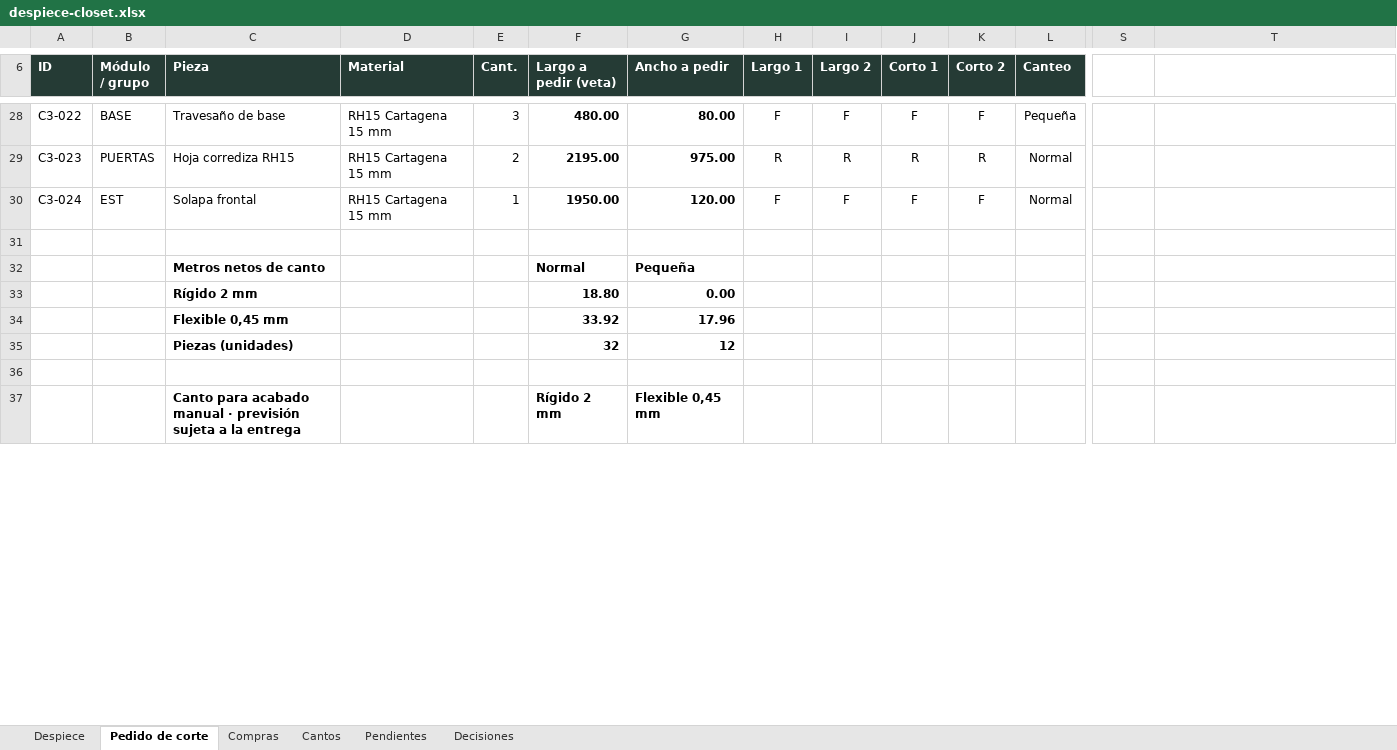
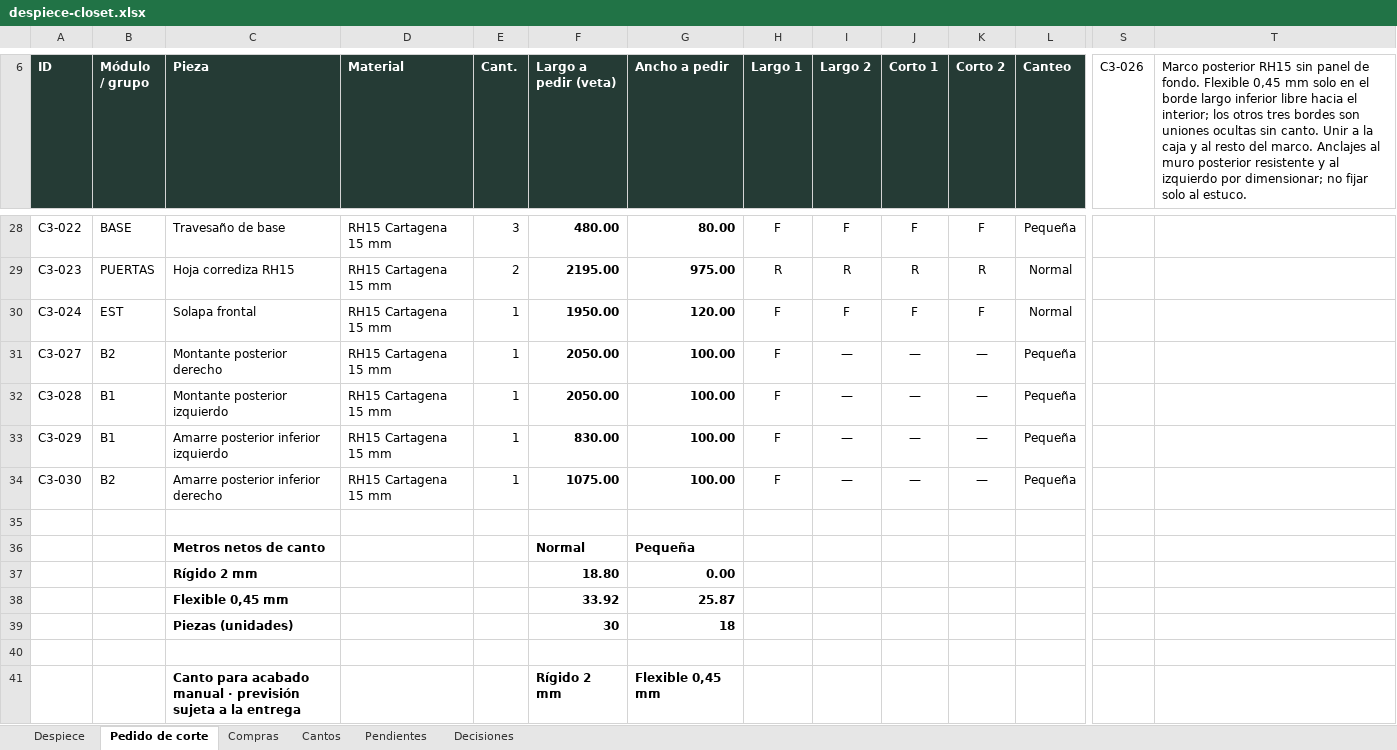
Before and after one commit to williamppmm/espacios-3d, an Excel workbook: despiece-closet.xlsx, sheet Pedido de corte, drawn as a sheet; only a part is shown, gaps mark what is left out; values as stored, in another font and other column widths than the file's, no borders; removed rows and columns are numbered as before the commit, all else as after; rows hold the shown columns only; the diff covers the shown part only; the diff names each change by its address in the sheet, - before the commit and + after, or states it on an @@ line.

Commit message:
Actualiza closet con marco posterior completo sin panel

```diff
--- a/despiece-closet.xlsx (sheet Pedido de corte)
+++ b/despiece-closet.xlsx (sheet Pedido de corte)
-S6: (empty)
+S6: C3-026
-T6: (empty)
+T6: Marco posterior RH15 sin panel de fondo. Flexible 0,45 mm solo en el borde largo inferior libre hacia el interior; los otros tres bordes son uniones ocultas sin canto. Unir a la caja y al resto del marco. Anclajes al muro posterior resistente y al izquierdo por dimensionar; no fijar solo al estuco.
+row 31: C3-027 | B2 | Montante posterior derecho | RH15 Cartagena 15 mm | 1 | 2050.00 | 100.00 | F | — | — | — | Pequeña
+row 32: C3-028 | B1 | Montante posterior izquierdo | RH15 Cartagena 15 mm | 1 | 2050.00 | 100.00 | F | — | — | — | Pequeña
+row 33: C3-029 | B1 | Amarre posterior inferior izquierdo | RH15 Cartagena 15 mm | 1 | 830.00 | 100.00 | F | — | — | — | Pequeña
+row 34: C3-030 | B2 | Amarre posterior inferior derecho | RH15 Cartagena 15 mm | 1 | 1075.00 | 100.00 | F | — | — | — | Pequeña
-G38 (Ancho a pedir): 17.96
+G38 (Ancho a pedir): 25.87
-row 35:  |  | Piezas (unidades) |  |  | 32 | 12
+row 39:  |  | Piezas (unidades) |  |  | 30 | 18
```
Also changed, not shown: 3 added rows, 3 removed rows and 12 edited cells elsewhere in this sheet, sheet Despiece, sheet Compras, sheet Decisiones, sheet Cantos, sheet Pendientes, formulas that keep their value, compras-proyecto.xlsx, cortes-madecentro-RH15-Cartagena-medidas-finales.xlsx, 11 other files.
